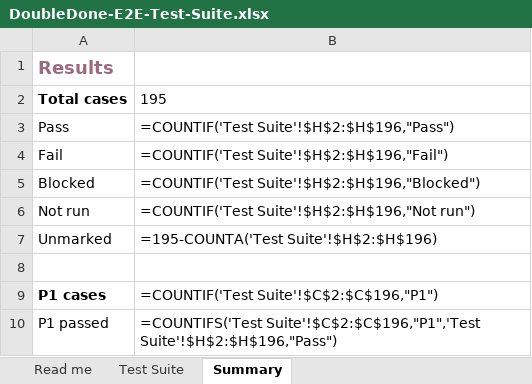
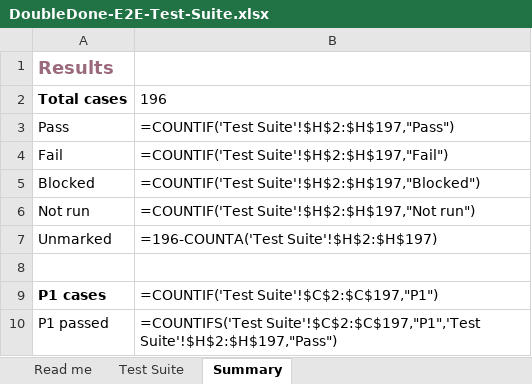
Before and after one commit to melroyds/doubledone, an Excel workbook: docs/qa/DoubleDone-E2E-Test-Suite.xlsx, sheet Summary, drawn as a sheet; values as stored, in another font and other column widths than the file's, no borders; formulas without a stored value are shown as written; the diff names each change by its address in the sheet, - before the commit and + after, or states it on an @@ line.

Commit message:
feat(scrapbook): share the keepsake, image only, never a link (increment 1)
"Share this keepsake" under the weekly polaroid: the locally-held jpeg goes
to the system share sheet (expo-sharing on Android; Web Share API on web,
plain download fallback with a calm Saved line). Deliberately image-only:
no public URL exists and the task-derived caption is never attached. Cancel
is quiet. Telemetry logs how, never content. Verified the web paths end to
end; the Android sheet rides the wave's next native build (new native
module). SB-08 added, 196 cases. Four catalogs. Gate green.

```diff
--- a/docs/qa/DoubleDone-E2E-Test-Suite.xlsx (sheet Summary)
+++ b/docs/qa/DoubleDone-E2E-Test-Suite.xlsx (sheet Summary)
-B2: 195
+B2: 196
-B3: =COUNTIF('Test Suite'!$H$2:$H$196,"Pass")
+B3: =COUNTIF('Test Suite'!$H$2:$H$197,"Pass")
-B4: =COUNTIF('Test Suite'!$H$2:$H$196,"Fail")
+B4: =COUNTIF('Test Suite'!$H$2:$H$197,"Fail")
-B5: =COUNTIF('Test Suite'!$H$2:$H$196,"Blocked")
+B5: =COUNTIF('Test Suite'!$H$2:$H$197,"Blocked")
-B6: =COUNTIF('Test Suite'!$H$2:$H$196,"Not run")
+B6: =COUNTIF('Test Suite'!$H$2:$H$197,"Not run")
-B7: =195-COUNTA('Test Suite'!$H$2:$H$196)
+B7: =196-COUNTA('Test Suite'!$H$2:$H$197)
-B9: =COUNTIF('Test Suite'!$C$2:$C$196,"P1")
+B9: =COUNTIF('Test Suite'!$C$2:$C$197,"P1")
-B10: =COUNTIFS('Test Suite'!$C$2:$C$196,"P1",'Test Suite'!$H$2:$H$196,"Pass")
+B10: =COUNTIFS('Test Suite'!$C$2:$C$197,"P1",'Test Suite'!$H$2:$H$197,"Pass")
```
Also changed, not shown: sheet Test Suite, 13 other files.
